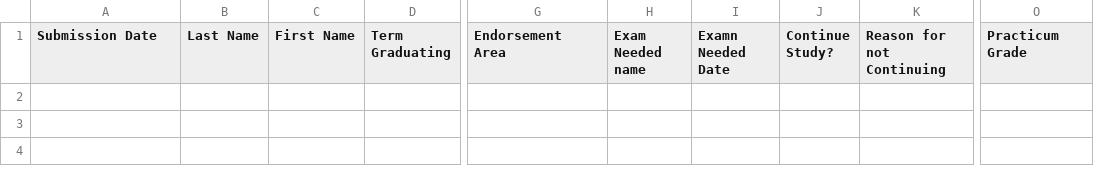
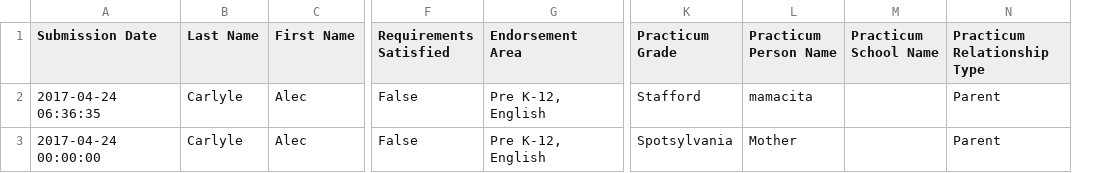
Before and after one commit to marymclark/InformationStation, a CSV file: app/static/postbac.csv, drawn as a sheet; only a part is shown, gaps mark what is left out; removed rows and columns are numbered as before the commit, all else as after; rows hold the shown columns only; the diff names each change by its address in the sheet, - before the commit and + after, or states it on an @@ line.

```diff
--- a/app/static/postbac.csv
+++ b/app/static/postbac.csv
-column D (Term Graduating), empty
+column F (Requirements Satisfied), empty
-column H (Exam Needed name), empty
-column I (Examn Needed Date), empty
-column J (Continue Study?), empty
-column K (Reason for not Continuing), empty
+column L (Practicum Person Name), empty
+column M (Practicum School Name), empty
+column N (Practicum Relationship Type), empty
+row 2: 2017-04-24 06:36:35 | Carlyle | Alec | False | Pre K-12, English | Stafford | mamacita |  | Parent
+row 3: 2017-04-24 00:00:00 | Carlyle | Alec | False | Pre K-12, English | Spotsylvania | Mother |  | Parent
```
Also changed, not shown: app/static/fifthYear.csv, 2 other files.
